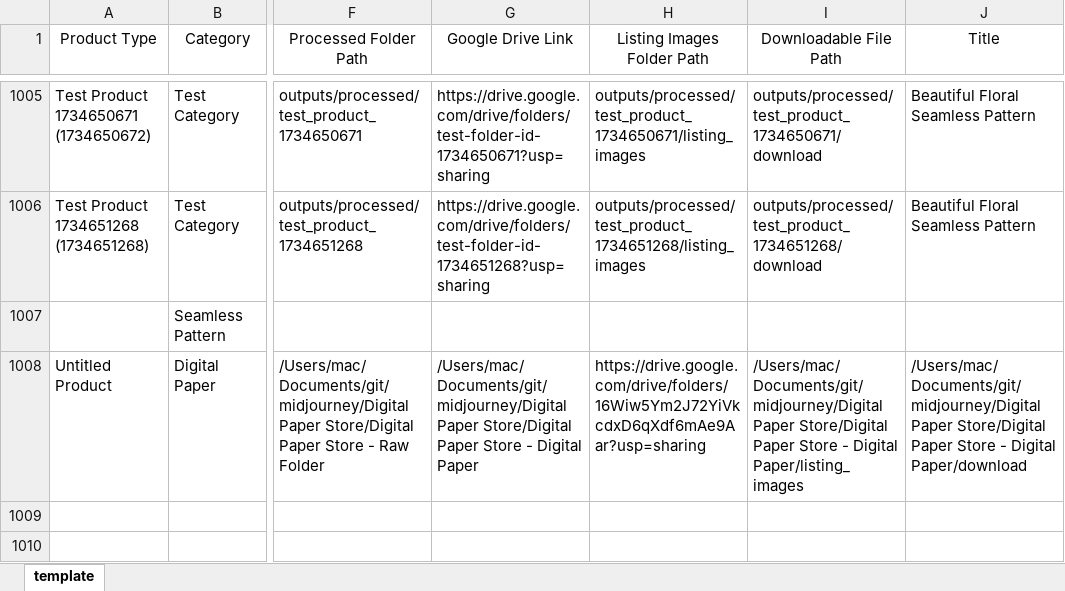
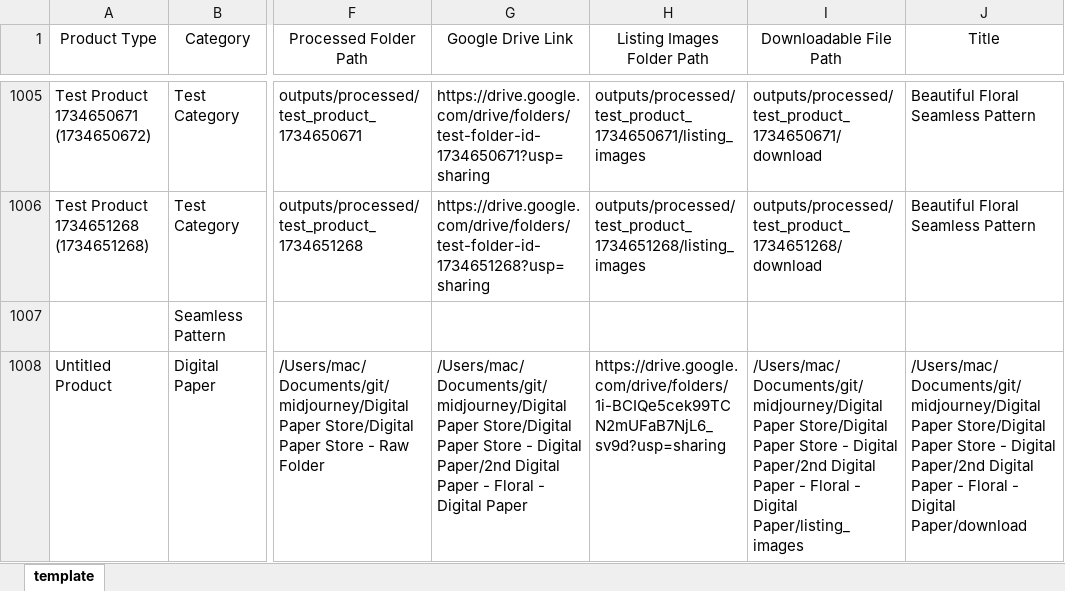
Before and after one commit to Erichy-dev/midjourney, an Excel workbook: template (4).xlsx, sheet template, drawn as a sheet; only a part is shown, gaps mark what is left out; values as stored, in another font and other column widths than the file's, no borders; the diff names each change by its address in the sheet, - before the commit and + after, or states it on an @@ line.

Commit message:
folders corrected

```diff
--- a/template (4).xlsx (sheet template)
+++ b/template (4).xlsx (sheet template)
-G1008 (Google Drive Link): …- Digital Paper
+G1008 (Google Drive Link): …- Digital Paper/2nd Digital Paper - Floral - Digital Paper
-H1008 (Listing Images Folder Path): https://drive.google.com/drive/folders/16Wiw5Ym2J72YiVkcdxD6qXdf6mAe9Aar?usp=sharing
+H1008 (Listing Images Folder Path): https://drive.google.com/drive/folders/1i-BCIQe5cek99TCN2mUFaB7NjL6_sv9d?usp=sharing
-I1008 (Downloadable File Path): …- Digital Paper/listing_images
+I1008 (Downloadable File Path): …- Digital Paper/2nd Digital Paper - Floral - Digital Paper/listing_images
-J1008 (Title): …- Digital Paper/download
+J1008 (Title): …- Digital Paper/2nd Digital Paper - Floral - Digital Paper/download
```
Also changed, not shown: 4 other files.
